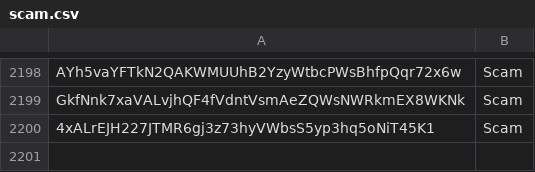
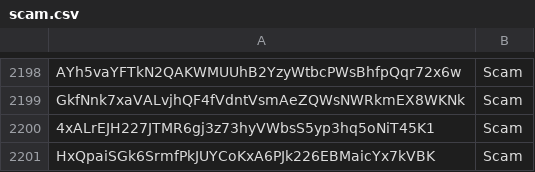
Before and after one commit to wavesplatform/WavesGUI, a CSV file: scam.csv, drawn as a sheet; only a part is shown, gaps mark what is left out.

Commit message:
Update

```diff
--- a/scam.csv
+++ b/scam.csv
@@ -2200 +2200,2 @@ GkfNnk7xaVALvjhQF4fVdntVsmAeZQWsNWRkmEX8WKNk,Scam
 4xALrEJH227JTMR6gj3z73hyVWbsS5yp3hq5oNiT45K1,Scam
+HxQpaiSGk6SrmfPkJUYCoKxA6PJk226EBMaicYx7kVBK,Scam
```
